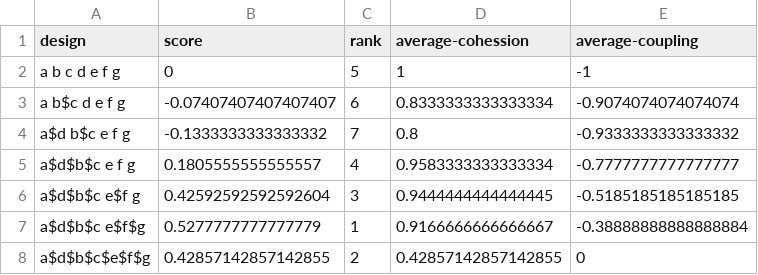
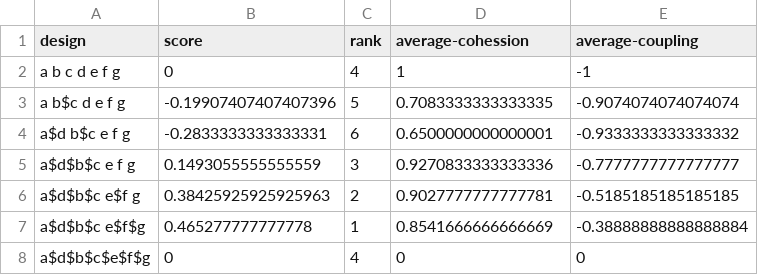
Before and after one commit to mohayemin/OO.js, a CSV file: results/abcdefg_d-calls-g.csv, drawn as a sheet.

```diff
--- a/results/abcdefg_d-calls-g.csv
+++ b/results/abcdefg_d-calls-g.csv
@@ -1,8 +1,8 @@
 "design","score","rank","average-cohession","average-coupling"
-"a b c d e f g",0,5,1,-1
-"a b$c d e f g",-0.07407407407407407,6,0.8333333333333334,-0.9074074074074074
-"a$d b$c e f g",-0.1333333333333332,7,0.8,-0.9333333333333332
-"a$d$b$c e f g",0.1805555555555557,4,0.9583333333333334,-0.7777777777777777
-"a$d$b$c e$f g",0.42592592592592604,3,0.9444444444444445,-0.5185185185185185
-"a$d$b$c e$f$g",0.5277777777777779,1,0.9166666666666667,-0.38888888888888884
-"a$d$b$c$e$f$g",0.42857142857142855,2,0.42857142857142855,0
+"a b c d e f g",0,4,1,-1
+"a b$c d e f g",-0.19907407407407396,5,0.7083333333333335,-0.9074074074074074
+"a$d b$c e f g",-0.2833333333333331,6,0.6500000000000001,-0.9333333333333332
+"a$d$b$c e f g",0.1493055555555559,3,0.9270833333333336,-0.7777777777777777
+"a$d$b$c e$f g",0.38425925925925963,2,0.9027777777777781,-0.5185185185185185
+"a$d$b$c e$f$g",0.465277777777778,1,0.8541666666666669,-0.38888888888888884
+"a$d$b$c$e$f$g",0,4,0,0
```
Also changed, not shown: results/abcdefg_2-class.csv, results/code.csv, 1 other file.
